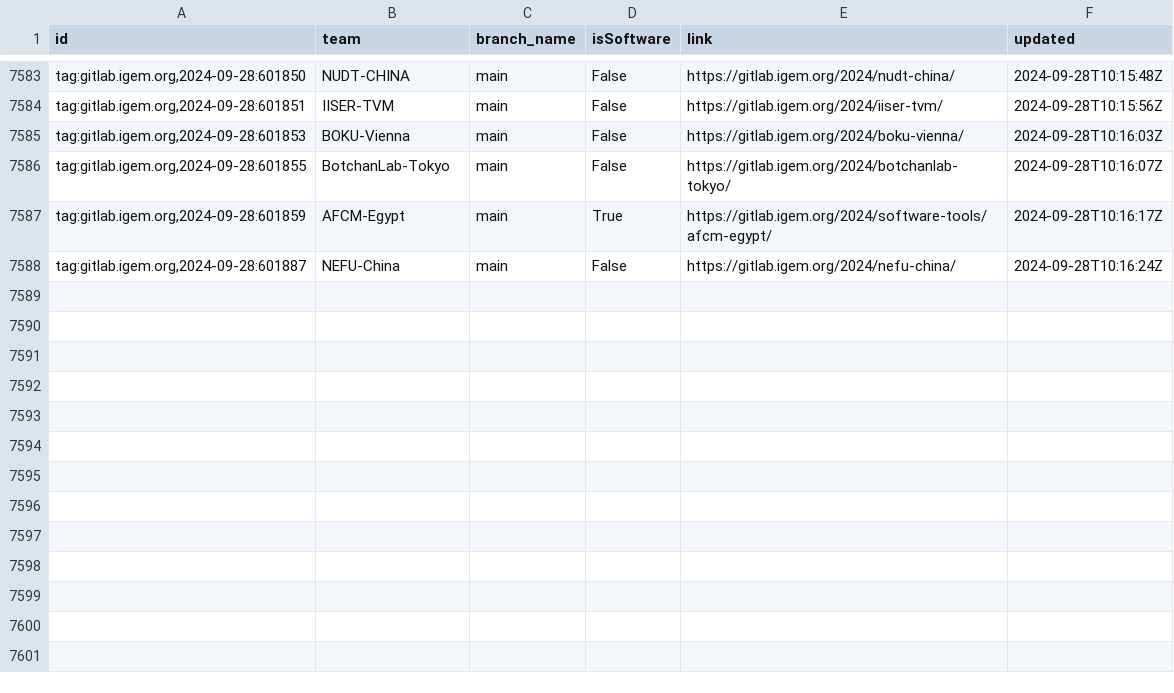
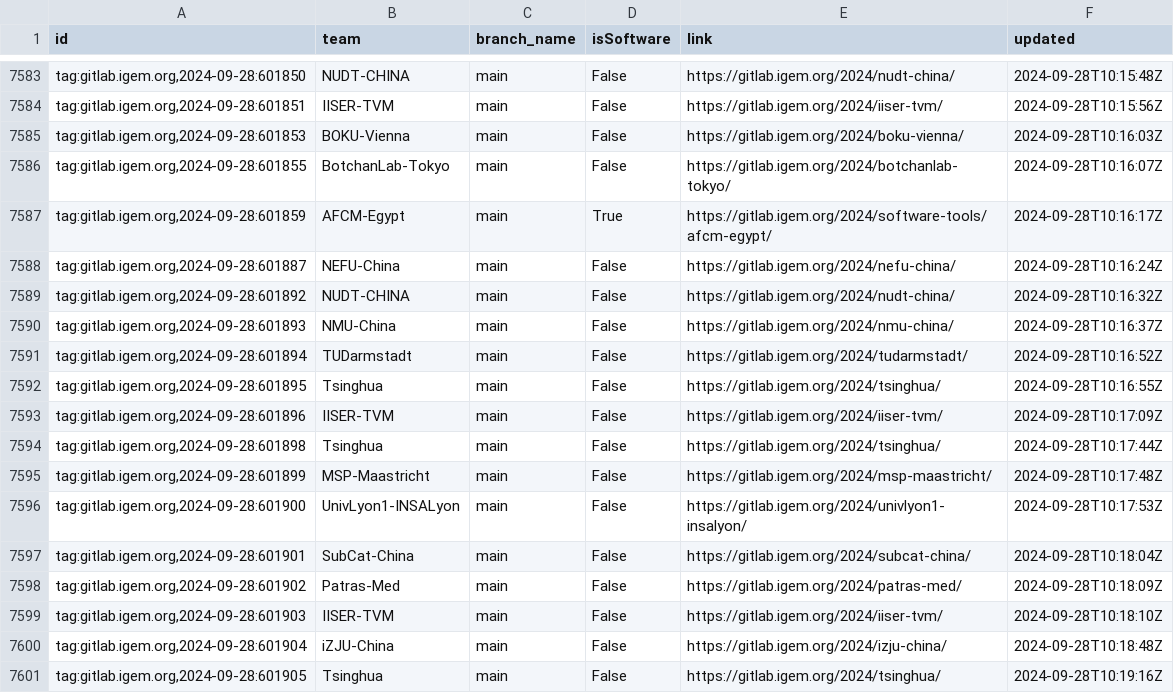
Before and after one commit to taxfree-python/iGEM_Pulse, a CSV file: rss_data.csv, drawn as a sheet; only a part is shown, gaps mark what is left out.

Commit message:
Update RSS data at 2024-09-28 19:19:34

```diff
--- a/rss_data.csv
+++ b/rss_data.csv
@@ -7588 +7588,14 @@ id,team,branch_name,isSoftware,link,updated
 "tag:gitlab.igem.org,2024-09-28:601887",NEFU-China,main,False,https://gitlab.igem.org/2024/nefu-china/,2024-09-28T10:16:24Z
+"tag:gitlab.igem.org,2024-09-28:601892",NUDT-CHINA,main,False,https://gitlab.igem.org/2024/nudt-china/,2024-09-28T10:16:32Z
+"tag:gitlab.igem.org,2024-09-28:601893",NMU-China,main,False,https://gitlab.igem.org/2024/nmu-china/,2024-09-28T10:16:37Z
+"tag:gitlab.igem.org,2024-09-28:601894",TUDarmstadt,main,False,https://gitlab.igem.org/2024/tudarmstadt/,2024-09-28T10:16:52Z
+"tag:gitlab.igem.org,2024-09-28:601895",Tsinghua,main,False,https://gitlab.igem.org/2024/tsinghua/,2024-09-28T10:16:55Z
+"tag:gitlab.igem.org,2024-09-28:601896",IISER-TVM,main,False,https://gitlab.igem.org/2024/iiser-tvm/,2024-09-28T10:17:09Z
+"tag:gitlab.igem.org,2024-09-28:601898",Tsinghua,main,False,https://gitlab.igem.org/2024/tsinghua/,2024-09-28T10:17:44Z
+"tag:gitlab.igem.org,2024-09-28:601899",MSP-Maastricht,main,False,https://gitlab.igem.org/2024/msp-maastricht/,2024-09-28T10:17:48Z
+"tag:gitlab.igem.org,2024-09-28:601900",UnivLyon1-INSALyon,main,False,https://gitlab.igem.org/2024/univlyon1-insalyon/,2024-09-28T10:17:53Z
+"tag:gitlab.igem.org,2024-09-28:601901",SubCat-China,main,False,https://gitlab.igem.org/2024/subcat-china/,2024-09-28T10:18:04Z
+"tag:gitlab.igem.org,2024-09-28:601902",Patras-Med,main,False,https://gitlab.igem.org/2024/patras-med/,2024-09-28T10:18:09Z
+"tag:gitlab.igem.org,2024-09-28:601903",IISER-TVM,main,False,https://gitlab.igem.org/2024/iiser-tvm/,2024-09-28T10:18:10Z
+"tag:gitlab.igem.org,2024-09-28:601904",iZJU-China,main,False,https://gitlab.igem.org/2024/izju-china/,2024-09-28T10:18:48Z
+"tag:gitlab.igem.org,2024-09-28:601905",Tsinghua,main,False,https://gitlab.igem.org/2024/tsinghua/,2024-09-28T10:19:16Z
```
